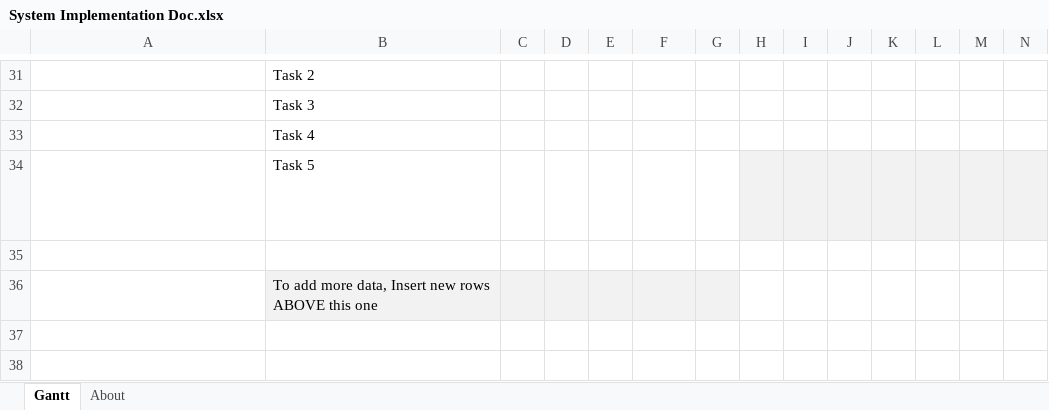
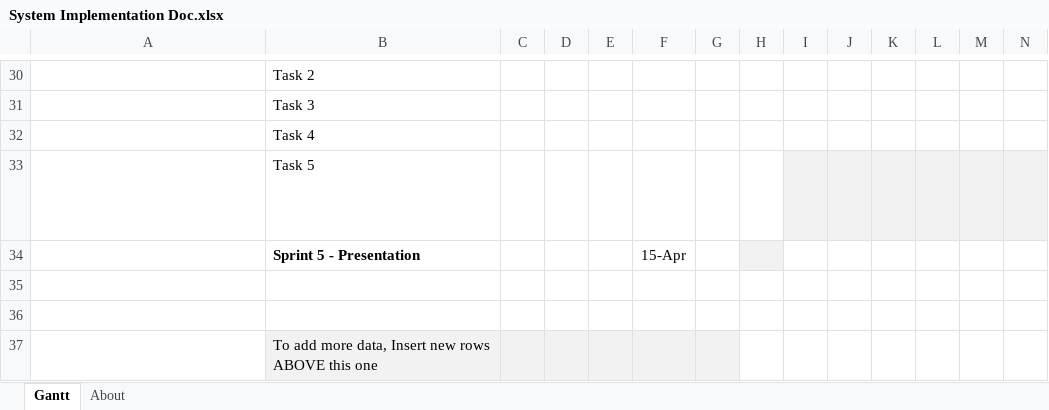
Before and after one commit to Thatawesomeguy4/FiddlePracticeAppCPSC4910, an Excel workbook: System Implementation Doc.xlsx, sheet Gantt, drawn as a sheet; only a part is shown, gaps mark what is left out; long unchanged cells end in …; values as stored, in another font and other column widths than the file's, no borders; charts and pictures and conditional formats and table styles not drawn; addresses are those after the commit; rows hold the shown columns only; the diff covers the shown part only; the diff names each change by its address in the sheet, - before the commit and + after, or states it on an @@ line.

```diff
--- a/System Implementation Doc.xlsx (sheet Gantt)
+++ b/System Implementation Doc.xlsx (sheet Gantt)
-H33 fill: #F2F2F2
+H33 fill: none
+row 34:  | Sprint 5 - Presentation |  |  |  | 15-Apr
+row 35: (empty)
```
Also changed, not shown: 8 added rows, 9 removed rows, 16 edited cells and cell formats elsewhere in this sheet, formulas that keep their value.
